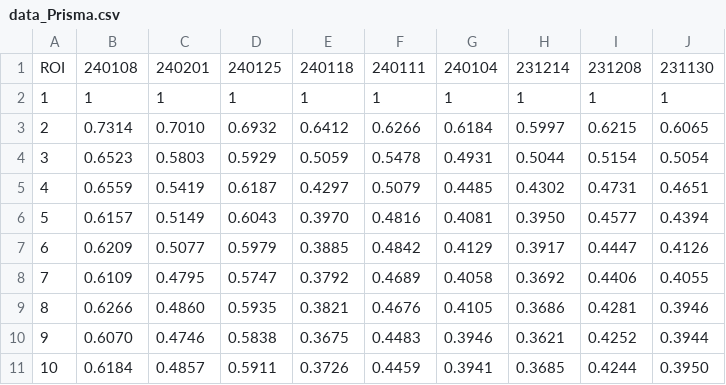
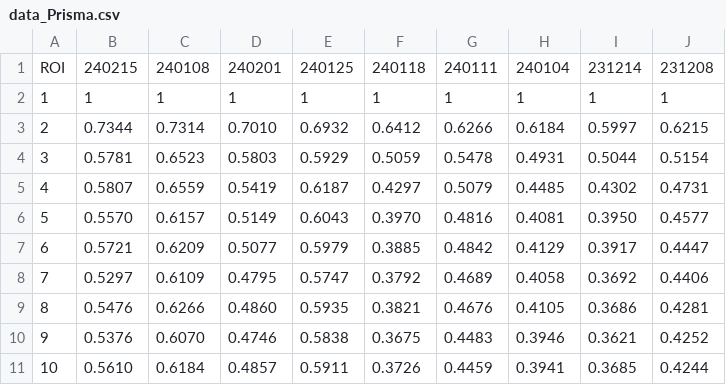
Before and after one commit to Lin-Brain-Lab/The-stability-of-the-Siemens-3T-Prisma, a CSV file: data/data_Prisma.csv, drawn as a sheet; removed rows and columns are numbered as before the commit, all else as after; the diff names each change by its address in the sheet, - before the commit and + after, or states it on an @@ line.

Commit message:
Update data_Prisma.csv

```diff
--- a/data/data_Prisma.csv
+++ b/data/data_Prisma.csv
+column B, rows 1-11: 240215 | 1 | 0.7344 | 0.5781 | 0.5807 | 0.5570 | 0.5721 | 0.5297 | 0.5476 | 0.5376 | 0.5610
-column J, rows 1-11: 231130 | 1 | 0.6065 | 0.5054 | 0.4651 | 0.4394 | 0.4126 | 0.4055 | 0.3946 | 0.3944 | 0.3950
```
